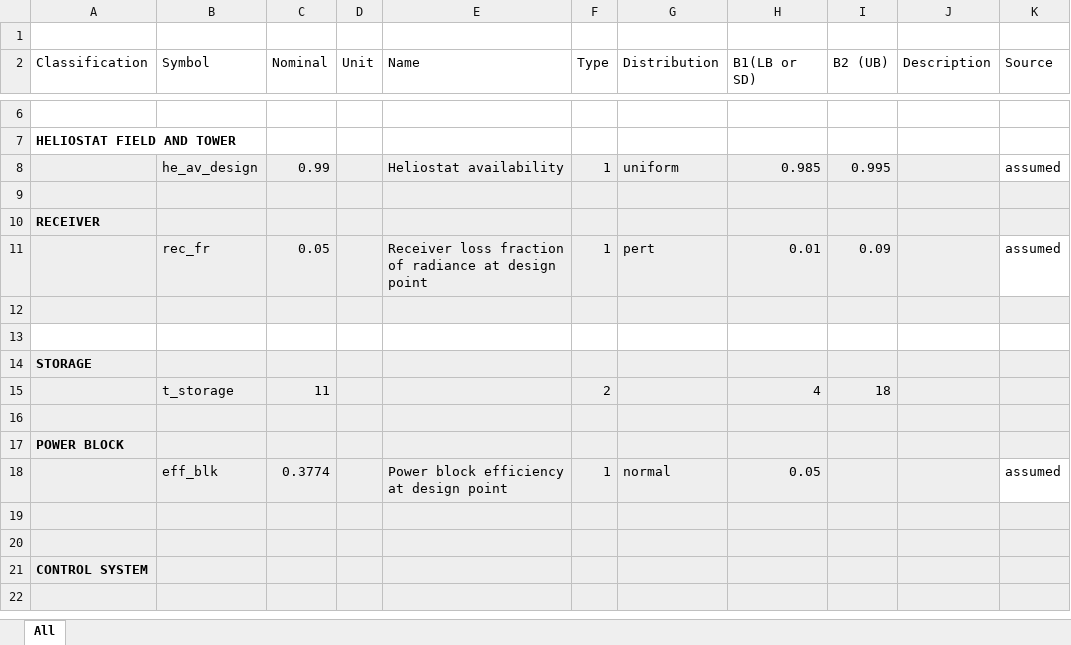
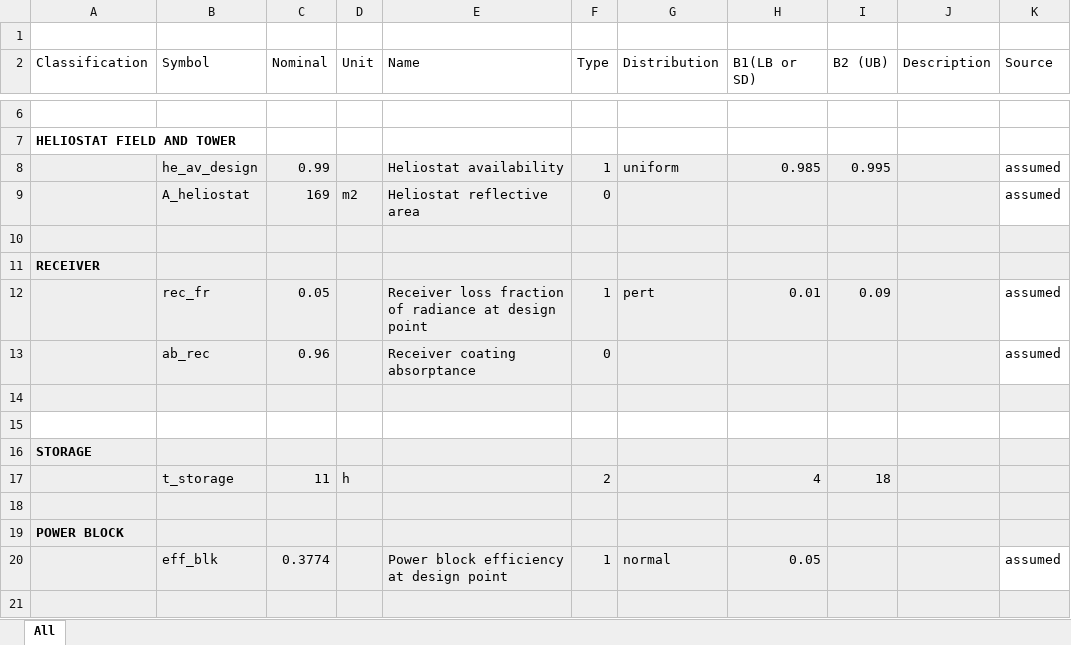
Before and after one commit to SolarTherm/SolarTherm, an Excel workbook: examples/Reference_2_params.xlsx, sheet All, drawn as a sheet; only a part is shown, gaps mark what is left out; the shorter side is filled out with more unchanged rows; values as stored, in another font and other column widths than the file's, no borders; addresses are those after the commit; the diff names each change by its address in the sheet, - before the commit and + after, or states it on an @@ line.

Commit message:
add 0 type parameters for demonstration

```diff
--- a/examples/Reference_2_params.xlsx (sheet All)
+++ b/examples/Reference_2_params.xlsx (sheet All)
+row 9:  | A_heliostat | 169 | m2 | Heliostat reflective area | 0 |  |  |  |  | assumed
+row 13:  | ab_rec | 0.96 |  | Receiver coating absorptance | 0 |  |  |  |  | assumed
-D17 (Unit): (empty)
+D17 (Unit): h
```
